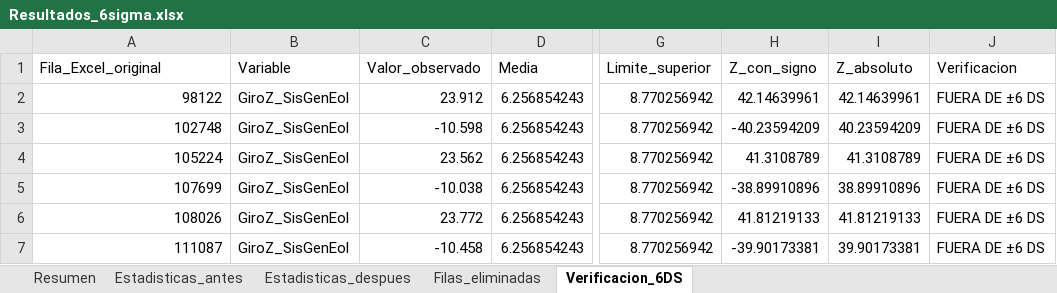
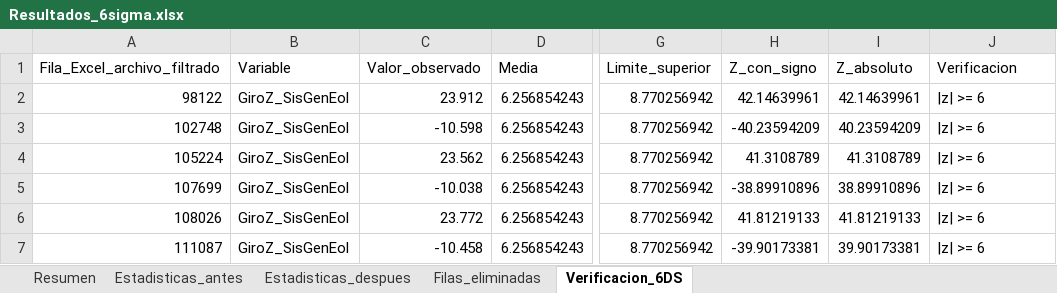
Before and after one commit to isidora-gb/Trabajo-isi-y-ally, an Excel workbook: Resultados_6sigma.xlsx, sheet Verificacion_6DS, drawn as a sheet; only a part is shown, gaps mark what is left out; values as stored, in another font and other column widths than the file's, no borders; the diff names each change by its address in the sheet, - before the commit and + after, or states it on an @@ line.

```diff
--- a/Resultados_6sigma.xlsx (sheet Verificacion_6DS)
+++ b/Resultados_6sigma.xlsx (sheet Verificacion_6DS)
-A1: Fila_Excel_original
+A1: Fila_Excel_archivo_filtrado
-J2:J7 (Verificacion): FUERA DE ±6 DS
+J2:J7 (Verificacion): |z| >= 6
```
Also changed, not shown: sheet Filas_eliminadas, sheet Resumen, 3 other files.
